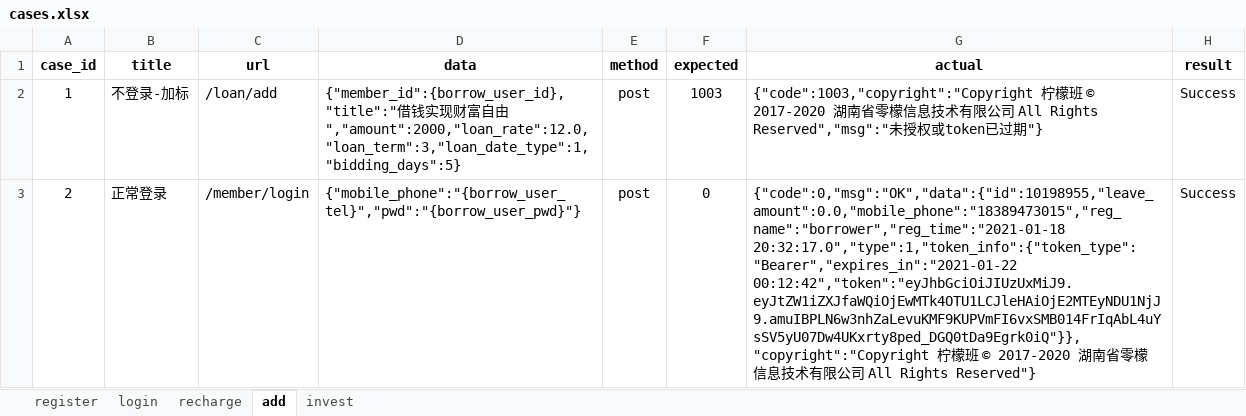
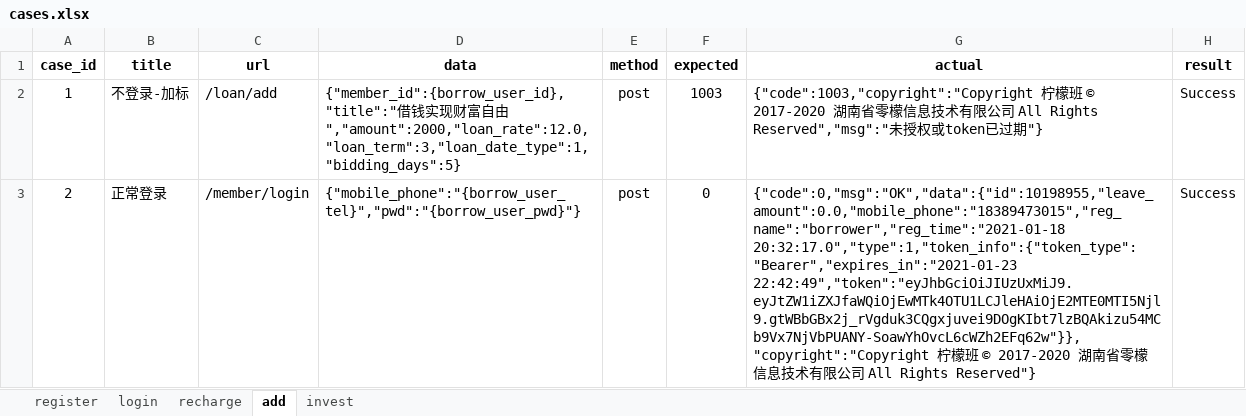
Before and after one commit to OMEN001/Lemon_Api_Test, an Excel workbook: data/cases.xlsx, sheet add, drawn as a sheet; only a part is shown; values as stored, in another font and other column widths than the file's, no borders; the diff covers the shown part only; the diff names each change by its address in the sheet, - before the commit and + after, or states it on an @@ line.

```diff
--- a/data/cases.xlsx (sheet add)
+++ b/data/cases.xlsx (sheet add)
-G3 (actual): {"code":0,"msg":"OK","data":{"id":10198955,"leave_amount":0.0,"mobile_phone":"18389473015","reg_name":"borrower","reg_time":"2021-01-18 20:32:17.0","type":1,"token_info":{"token_type":"Bearer","expires_in":"2021-01-22 00:12:42","token":"eyJhbGciOiJIUzUxMiJ9.eyJtZW1iZXJfaWQiOjEwMTk4OTU1LCJleHAiOjE2MTEyNDU1NjJ9.amuIBPLN6w3nhZaLevuKMF9KUPVmFI6vxSMB014FrIqAbL4uYsSV5yU07Dw4UKxrty8ped_DGQ0tDa9Egrk0iQ"}},"copyright":"Copyright 柠檬…
+G3 (actual): {"code":0,"msg":"OK","data":{"id":10198955,"leave_amount":0.0,"mobile_phone":"18389473015","reg_name":"borrower","reg_time":"2021-01-18 20:32:17.0","type":1,"token_info":{"token_type":"Bearer","expires_in":"2021-01-23 22:42:49","token":"eyJhbGciOiJIUzUxMiJ9.eyJtZW1iZXJfaWQiOjEwMTk4OTU1LCJleHAiOjE2MTE0MTI5Njl9.gtWBbGBx2j_rVgduk3CQgxjuvei9DOgKIbt7lzBQAkizu54MCb9Vx7NjVbPUANY-SoawYhOvcL6cWZh2EFq62w"}},"copyright":"Copyright 柠檬…
```
Also changed, not shown: 2 edited cells elsewhere in this sheet, sheet recharge, sheet invest, sheet register, sheet login, 15 other files.
